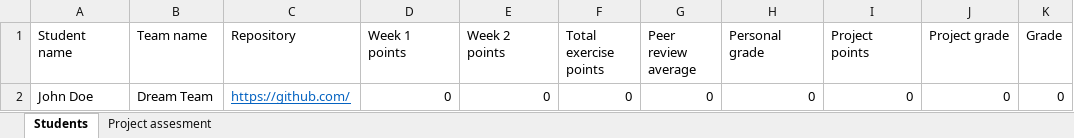
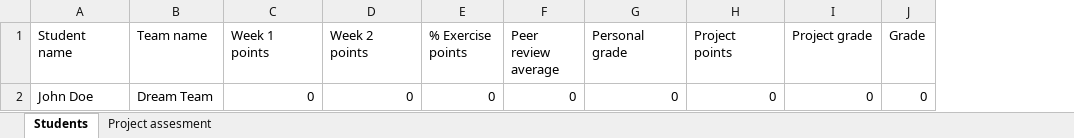
Before and after one commit to software-development-project-1/software-development-project-1.github.io, an Excel workbook: teacher/assessment-template.xlsx, sheet Students, drawn as a sheet; values as stored, in another font and other column widths than the file's, no borders; removed rows and columns are numbered as before the commit, all else as after; the diff names each change by its address in the sheet, - before the commit and + after, or states it on an @@ line.

```diff
--- a/teacher/assessment-template.xlsx (sheet Students)
+++ b/teacher/assessment-template.xlsx (sheet Students)
-column C (Repository), row 2: https://github.com/
-E1: Total exercise points
+E1: % Exercise points
```
Also changed, not shown: formulas that keep their value, 2 other files.
